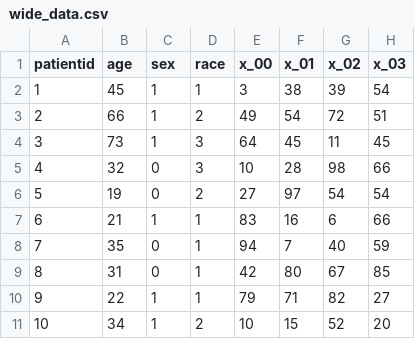
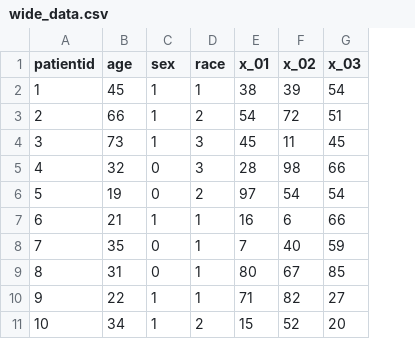
Before and after one commit to mbounthavong/R-tutorials, a CSV file: Data/wide_data.csv, drawn as a sheet; only a part is shown; the diff names each change by its address in the sheet, - before the commit and + after, or states it on an @@ line.

Commit message:
Updated data.wide

```diff
--- a/Data/wide_data.csv
+++ b/Data/wide_data.csv
-column E (x_00), rows 2-11: 3 | 49 | 64 | 10 | 27 | 83 | 94 | 42 | 79 | 10
```
